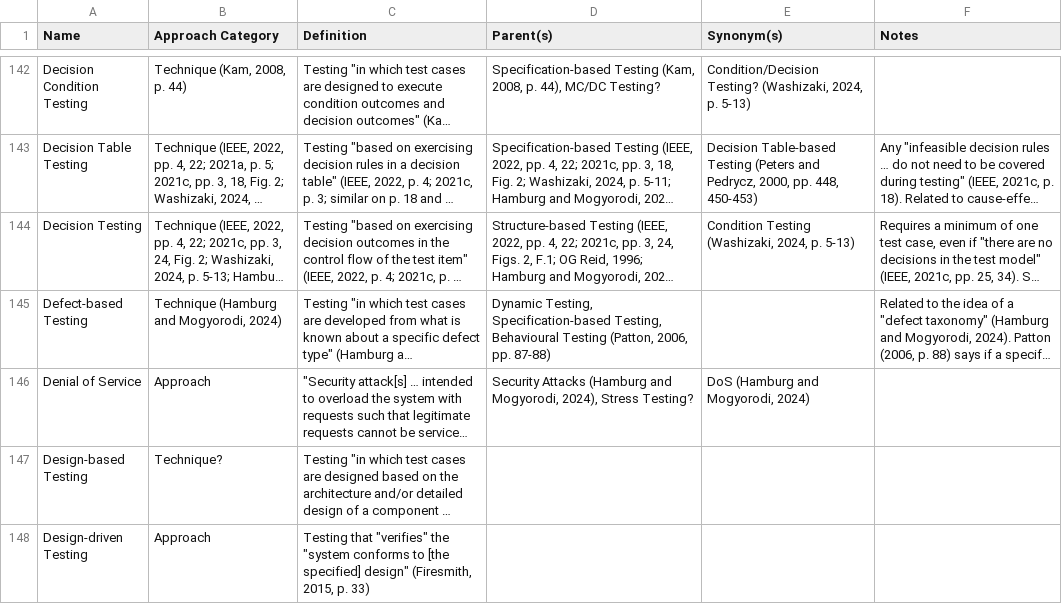
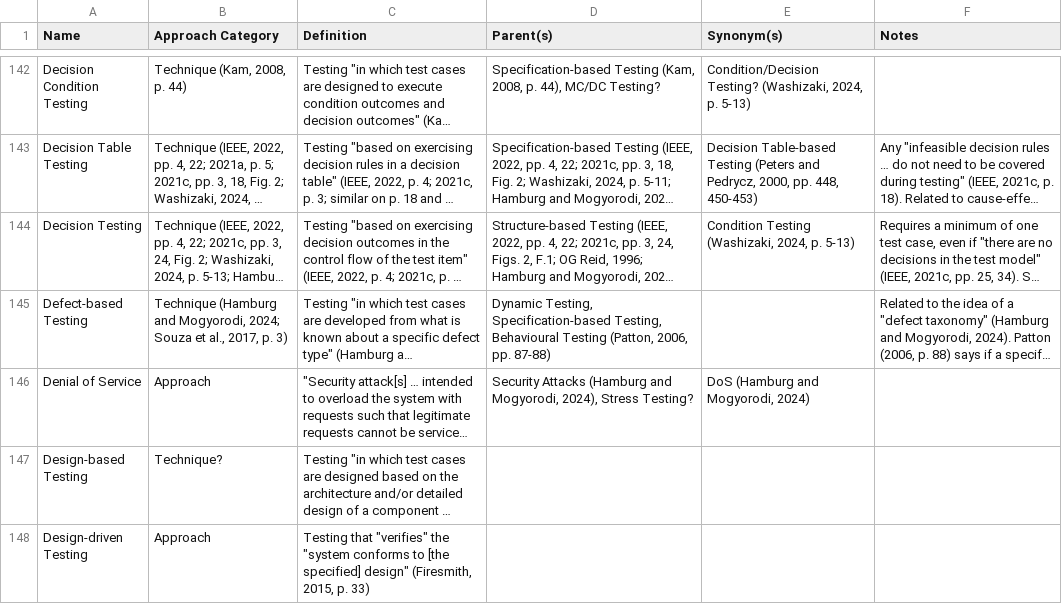
Before and after one commit to samm82/TestingTesting, a CSV file: ApproachGlossary.csv, drawn as a sheet; only a part is shown, gaps mark what is left out; long unchanged cells end in …; the diff covers the shown part only; the diff names each change by its address in the sheet, - before the commit and + after, or states it on an @@ line.

Commit message:
Merge functional testing rows in glossary
I had one for it as a technique and one as a type; these have now been merged
This now makes the Correctness Testing section redundant
Remove corr/func syn flaw section; #223
Update some citations from SouzaEtAl2017 and BarbosaEtAl2006

```diff
--- a/ApproachGlossary.csv
+++ b/ApproachGlossary.csv
-B145 (Approach Category): …and Mogyorodi, 2024)
+B145 (Approach Category): …and Mogyorodi, 2024; Souza et al., 2017, p. 3)
```
Also changed, not shown: 1 removed row and 25 edited cells elsewhere in this file, 5 other files.
